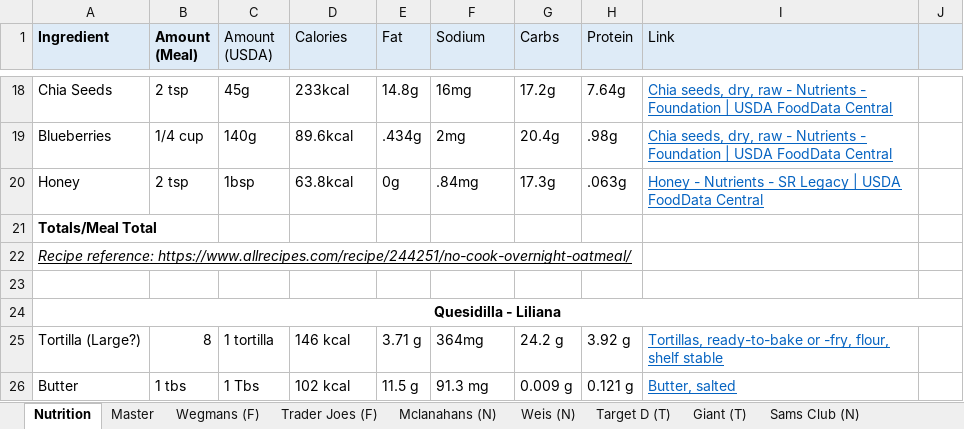
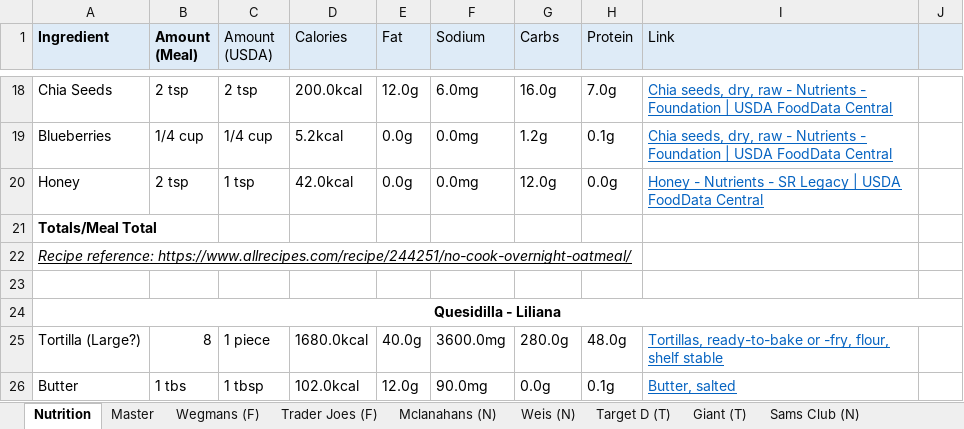
Before and after one commit to FionaRubino/DS440, an Excel workbook: backend/Ingredients_Nutrition.xlsx, sheet Nutrition, drawn as a sheet; only a part is shown, gaps mark what is left out; values as stored, in another font and other column widths than the file's, no borders; the diff covers the shown part only; the diff names each change by its address in the sheet, - before the commit and + after, or states it on an @@ line.

```diff
--- a/backend/Ingredients_Nutrition.xlsx (sheet Nutrition)
+++ b/backend/Ingredients_Nutrition.xlsx (sheet Nutrition)
-C18 (Amount (USDA)): 45g
+C18 (Amount (USDA)): 2 tsp
-D18 (Calories): 233kcal
+D18 (Calories): 200.0kcal
-E18 (Fat): 14.8g
+E18 (Fat): 12.0g
-F18 (Sodium): 16mg
+F18 (Sodium): 6.0mg
-G18 (Carbs): 17.2g
+G18 (Carbs): 16.0g
-H18 (Protein): 7.64g
+H18 (Protein): 7.0g
-C19 (Amount (USDA)): 140g
+C19 (Amount (USDA)): 1/4 cup
-D19 (Calories): 89.6kcal
+D19 (Calories): 5.2kcal
-E19 (Fat): .434g
+E19 (Fat): 0.0g
-F19 (Sodium): 2mg
+F19 (Sodium): 0.0mg
-G19 (Carbs): 20.4g
+G19 (Carbs): 1.2g
-H19 (Protein): .98g
+H19 (Protein): 0.1g
-C20 (Amount (USDA)): 1bsp
+C20 (Amount (USDA)): 1 tsp
-D20 (Calories): 63.8kcal
+D20 (Calories): 42.0kcal
-E20 (Fat): 0g
+E20 (Fat): 0.0g
-F20 (Sodium): .84mg
+F20 (Sodium): 0.0mg
-G20 (Carbs): 17.3g
+G20 (Carbs): 12.0g
-H20 (Protein): .063g
+H20 (Protein): 0.0g
-C25 (Amount (USDA)): 1 tortilla
+C25 (Amount (USDA)): 1 piece
-D25 (Calories): 146 kcal
+D25 (Calories): 1680.0kcal
-E25 (Fat): 3.71 g
+E25 (Fat): 40.0g
-F25 (Sodium): 364mg
+F25 (Sodium): 3600.0mg
-G25 (Carbs): 24.2 g
+G25 (Carbs): 280.0g
-H25 (Protein): 3.92 g
+H25 (Protein): 48.0g
-C26 (Amount (USDA)): 1 Tbs
+C26 (Amount (USDA)): 1 tbsp
-D26 (Calories): 102 kcal
+D26 (Calories): 102.0kcal
-E26 (Fat): 11.5 g
+E26 (Fat): 12.0g
-F26 (Sodium): 91.3 mg
+F26 (Sodium): 90.0mg
-G26 (Carbs): 0.009 g
+G26 (Carbs): 0.0g
-H26 (Protein): 0.121 g
+H26 (Protein): 0.1g
```
Also changed, not shown: 22 added rows, 22 removed rows, 295 edited cells and cell formats elsewhere in this sheet, 4 other files.
